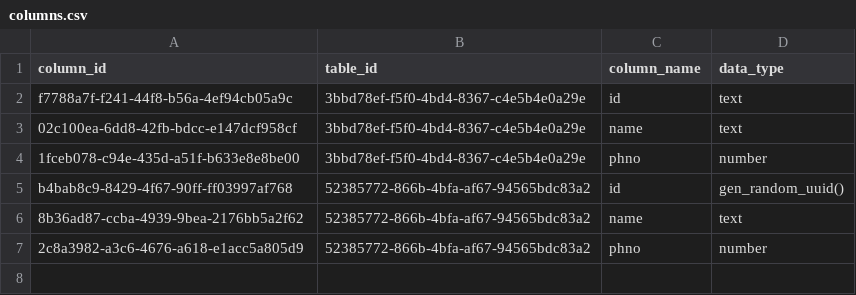
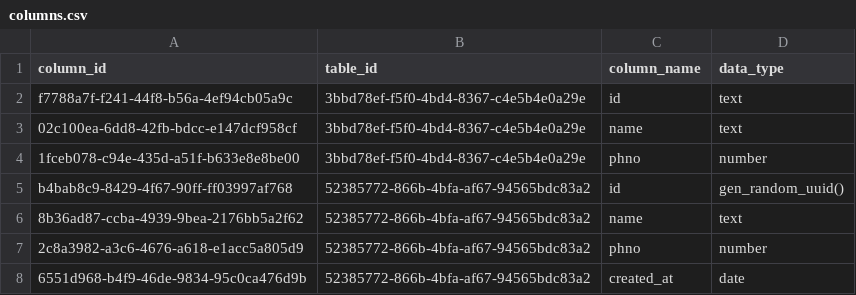
Before and after one commit to Sumith2104/Flux-ServerBased, a CSV file: src/database/f8eb7b24-00ae-4181-9e29-680f71254c42/0aec5bbe-b73e-43ce-bcba-88447f41097a/columns.csv, drawn as a sheet; the diff names each change by its address in the sheet, - before the commit and + after, or states it on an @@ line.

```diff
--- a/src/database/f8eb7b24-00ae-4181-9e29-680f71254c42/0aec5bbe-b73e-43ce-bcba-88447f41097a/columns.csv
+++ b/src/database/f8eb7b24-00ae-4181-9e29-680f71254c42/0aec5bbe-b73e-43ce-bcba-88447f41097a/columns.csv
+row 8: 6551d968-b4f9-46de-9834-95c0ca476d9b | 52385772-866b-4bfa-af67-94565bdc83a2 | created_at | date
```
Also changed, not shown: src/database/f8eb7b24-00ae-4181-9e29-680f71254c42/0aec5bbe-b73e-43ce-bcba-88447f41097a/test2.csv, 2 other files.
